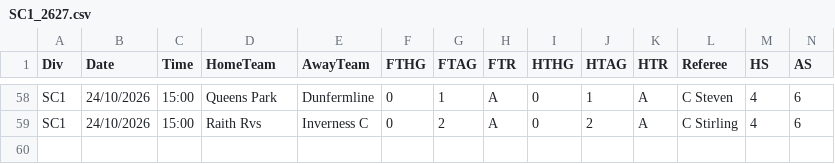
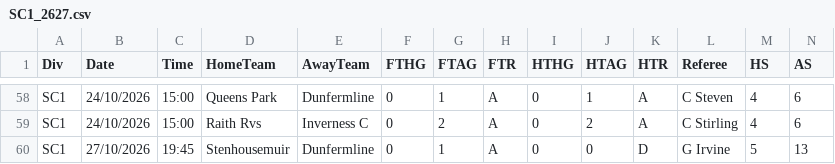
Before and after one commit to alexallende8/radar-cuotas, a CSV file: radar-cuotas/datos/raw/SC1_2627.csv, drawn as a sheet; only a part is shown, gaps mark what is left out; rows hold the shown columns only; the diff names each change by its address in the sheet, - before the commit and + after, or states it on an @@ line.

```diff
--- a/radar-cuotas/datos/raw/SC1_2627.csv
+++ b/radar-cuotas/datos/raw/SC1_2627.csv
+row 60: SC1 | 27/10/2026 | 19:45 | Stenhousemuir | Dunfermline | 0 | 1 | A | 0 | 0 | D | G Irvine | 5 | 13
```
Also changed, not shown: radar-cuotas/datos/raw/E2_2627.csv, radar-cuotas/datos/raw/EC_2627.csv, 7 other files.
